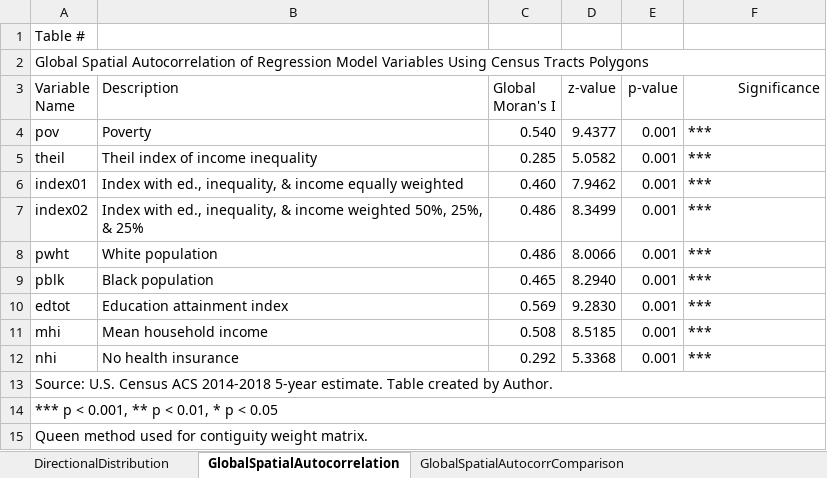
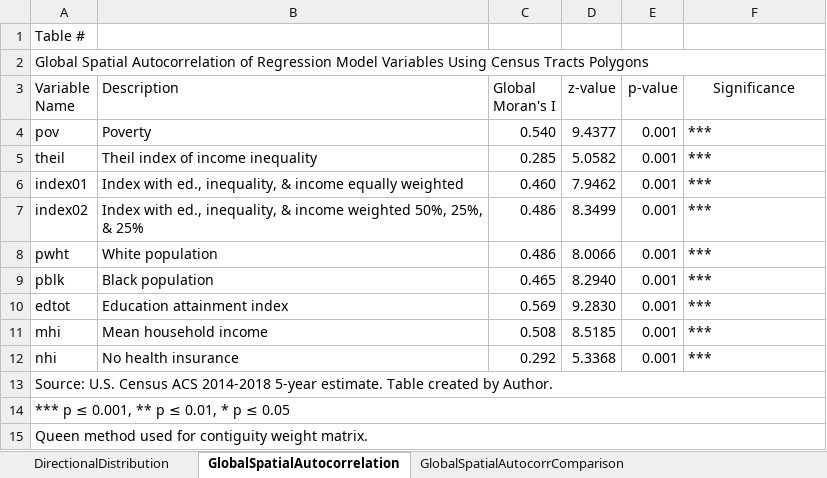
Before and after one commit to SLU-Courses-Townes/SOC5670, an Excel workbook: Assignments/Homework01/doc/Townes_SOC5670_Homework01_Tables.xlsx, sheet GlobalSpatialAutocorrelation, drawn as a sheet; values as stored, in another font and other column widths than the file's, no borders; the diff names each change by its address in the sheet, - before the commit and + after, or states it on an @@ line.

```diff
--- a/Assignments/Homework01/doc/Townes_SOC5670_Homework01_Tables.xlsx (sheet GlobalSpatialAutocorrelation)
+++ b/Assignments/Homework01/doc/Townes_SOC5670_Homework01_Tables.xlsx (sheet GlobalSpatialAutocorrelation)
-F3 alignment: right
+F3 alignment: center
-A14 (Variable Name): *** p < 0.001, ** p < 0.01, * p < 0.05
+A14 (Variable Name): *** p ≤ 0.001, ** p ≤ 0.01, * p ≤ 0.05
```
Also changed, not shown: sheet GlobalSpatialAutocorrComparison, other sheet tabs, 25 other files.
